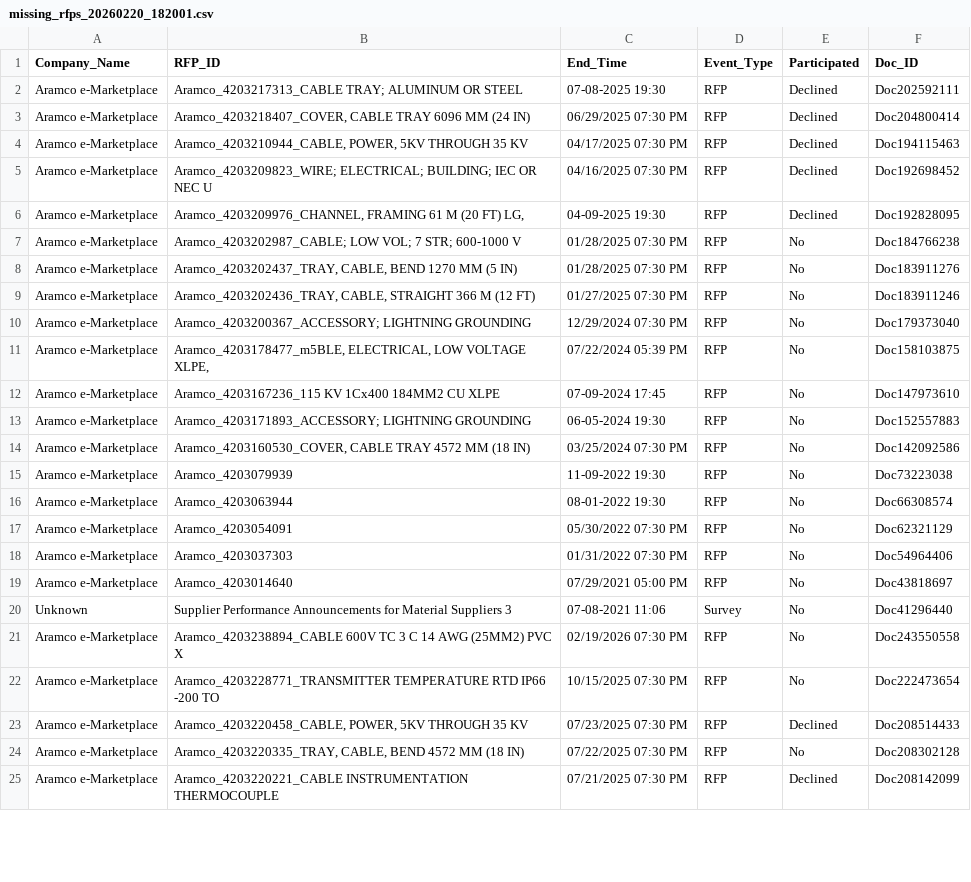
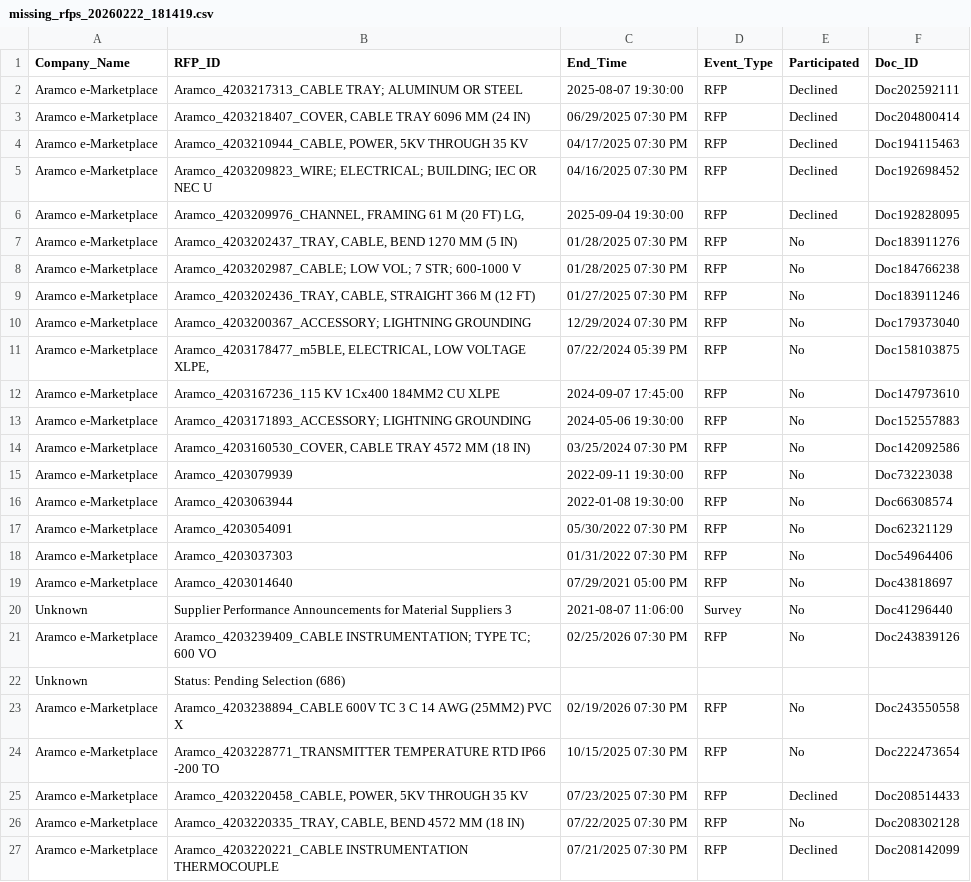
Before and after one commit to ManishDyna/RFP-Automation, a CSV file: missing_rfps_20260222_181419.csv (was missing_rfps_20260220_182001.csv), drawn as a sheet; only a part is shown; the diff covers the shown part only.

```diff
--- a/missing_rfps_20260220_182001.csv
+++ b/missing_rfps_20260222_181419.csv
@@ -1,3 +1,3 @@
 Company_Name,RFP_ID,End_Time,Event_Type,Participated,Doc_ID
-Aramco e-Marketplace,Aramco_4203217313_CABLE TRAY; ALUMINUM OR STEEL,07-08-2025 19:30,RFP,Declined,Doc202592111
+Aramco e-Marketplace,Aramco_4203217313_CABLE TRAY; ALUMINUM OR STEEL,2025-08-07 19:30:00,RFP,Declined,Doc202592111
 Aramco e-Marketplace,"Aramco_4203218407_COVER, CABLE TRAY 6096 MM (24 IN)",06/29/2025 07:30 PM,RFP,Declined,Doc204800414
@@ -5,5 +5,5 @@ Aramco e-Marketplace,"Aramco_4203210944_CABLE, POWER, 5KV THROUGH 35 KV",04/17/2
 Aramco e-Marketplace,Aramco_4203209823_WIRE; ELECTRICAL; BUILDING; IEC OR NEC U,04/16/2025 07:30 PM,RFP,Declined,Doc192698452
-Aramco e-Marketplace,"Aramco_4203209976_CHANNEL, FRAMING 61 M (20 FT) LG,",04-09-2025 19:30,RFP,Declined,Doc192828095
+Aramco e-Marketplace,"Aramco_4203209976_CHANNEL, FRAMING 61 M (20 FT) LG,",2025-09-04 19:30:00,RFP,Declined,Doc192828095
+Aramco e-Marketplace,"Aramco_4203202437_TRAY, CABLE, BEND 1270 MM (5 IN)",01/28/2025 07:30 PM,RFP,No,Doc183911276
 Aramco e-Marketplace,Aramco_4203202987_CABLE; LOW VOL; 7 STR; 600-1000 V,01/28/2025 07:30 PM,RFP,No,Doc184766238
-Aramco e-Marketplace,"Aramco_4203202437_TRAY, CABLE, BEND 1270 MM (5 IN)",01/28/2025 07:30 PM,RFP,No,Doc183911276
 Aramco e-Marketplace,"Aramco_4203202436_TRAY, CABLE, STRAIGHT 366 M (12 FT)",01/27/2025 07:30 PM,RFP,No,Doc183911246
@@ -11,7 +11,7 @@ Aramco e-Marketplace,Aramco_4203200367_ACCESSORY; LIGHTNING GROUNDING,12/29/2024
 Aramco e-Marketplace,"Aramco_4203178477_m5BLE, ELECTRICAL, LOW VOLTAGE XLPE,",07/22/2024 05:39 PM,RFP,No,Doc158103875
-Aramco e-Marketplace,Aramco_4203167236_115 KV 1Cx400 184MM2 CU XLPE,07-09-2024 17:45,RFP,No,Doc147973610
-Aramco e-Marketplace,Aramco_4203171893_ACCESSORY; LIGHTNING GROUNDING,06-05-2024 19:30,RFP,No,Doc152557883
+Aramco e-Marketplace,Aramco_4203167236_115 KV 1Cx400 184MM2 CU XLPE,2024-09-07 17:45:00,RFP,No,Doc147973610
+Aramco e-Marketplace,Aramco_4203171893_ACCESSORY; LIGHTNING GROUNDING,2024-05-06 19:30:00,RFP,No,Doc152557883
 Aramco e-Marketplace,"Aramco_4203160530_COVER, CABLE TRAY 4572 MM (18 IN)",03/25/2024 07:30 PM,RFP,No,Doc142092586
-Aramco e-Marketplace,Aramco_4203079939,11-09-2022 19:30,RFP,No,Doc73223038
-Aramco e-Marketplace,Aramco_4203063944,08-01-2022 19:30,RFP,No,Doc66308574
+Aramco e-Marketplace,Aramco_4203079939,2022-09-11 19:30:00,RFP,No,Doc73223038
+Aramco e-Marketplace,Aramco_4203063944,2022-01-08 19:30:00,RFP,No,Doc66308574
 Aramco e-Marketplace,Aramco_4203054091,05/30/2022 07:30 PM,RFP,No,Doc62321129
@@ -19,3 +19,5 @@ Aramco e-Marketplace,Aramco_4203037303,01/31/2022 07:30 PM,RFP,No,Doc54964406
 Aramco e-Marketplace,Aramco_4203014640,07/29/2021 05:00 PM,RFP,No,Doc43818697
-Unknown,Supplier Performance Announcements for Material Suppliers 3,07-08-2021 11:06,Survey,No,Doc41296440
+Unknown,Supplier Performance Announcements for Material Suppliers 3,2021-08-07 11:06:00,Survey,No,Doc41296440
+Aramco e-Marketplace,Aramco_4203239409_CABLE INSTRUMENTATION; TYPE TC; 600 VO,02/25/2026 07:30 PM,RFP,No,Doc243839126
+Unknown,Status: Pending Selection  (686),,,,
 Aramco e-Marketplace,Aramco_4203238894_CABLE 600V TC 3 C 14 AWG (25MM2) PVC X,02/19/2026 07:30 PM,RFP,No,Doc243550558
```
Also changed, not shown: 1 added row, 12 removed rows, 1 moved row and 14 edited cells elsewhere in this file, 15 other files.
